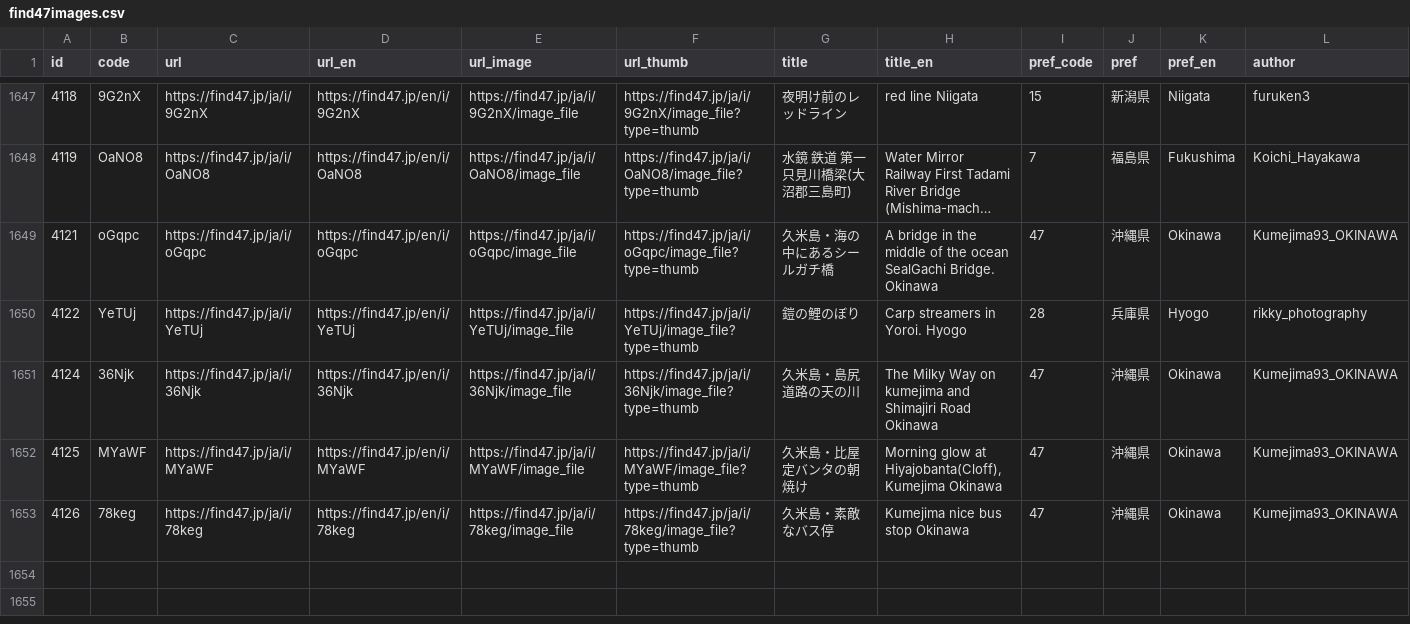
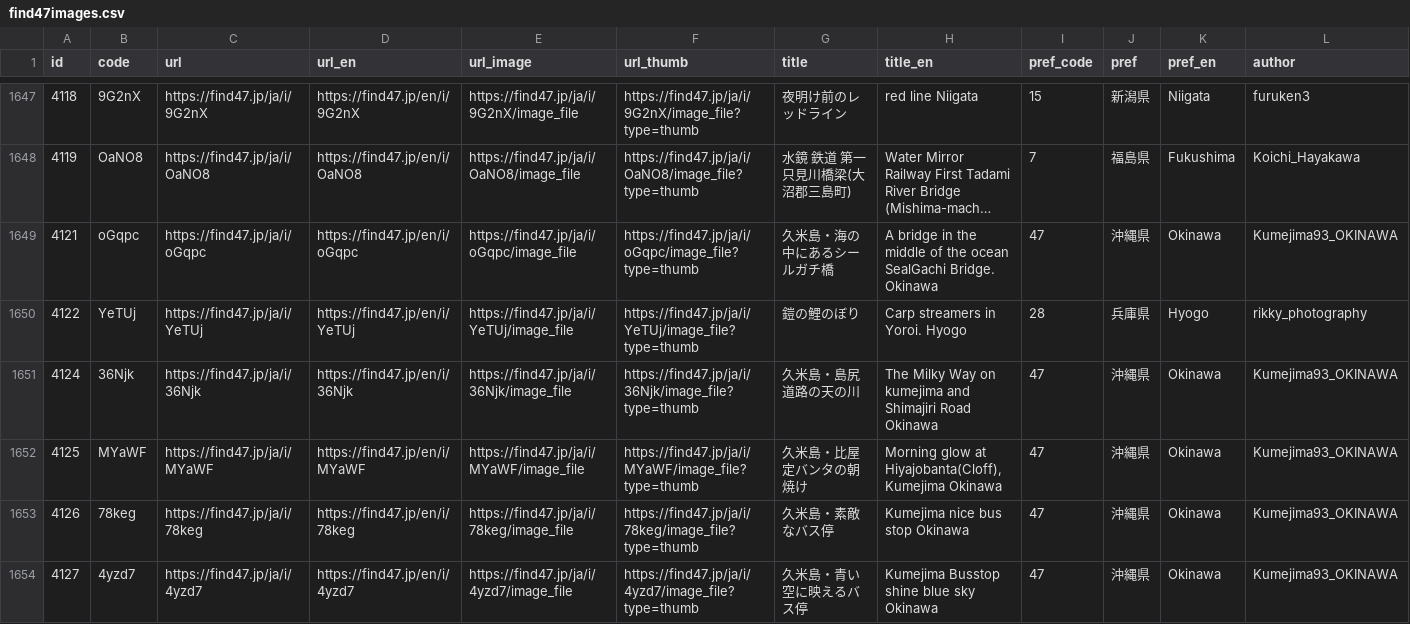
Before and after one commit to code4fukui/find47, a CSV file: find47images.csv, drawn as a sheet; only a part is shown, gaps mark what is left out; long unchanged cells end in …; rows hold the shown columns only; the diff names each change by its address in the sheet, - before the commit and + after, or states it on an @@ line.

Commit message:
update data

```diff
--- a/find47images.csv
+++ b/find47images.csv
+row 1654: 4127 | 4yzd7 | https://find47.jp/ja/i/4yzd7 | https://find47.jp/en/i/4yzd7 | https://find47.jp/ja/i/4yzd7/image_file | https://find47.jp/ja/i/4yzd7/image_file?type=thumb | 久米島・青い空に映えるバス停 | Kumejima Busstop shine blue sky Okinawa | 47 | 沖縄県 | Okinawa | Kumejima93_OKINAWA
```
Also changed, not shown: find47images_c.csv, 4 other files.
